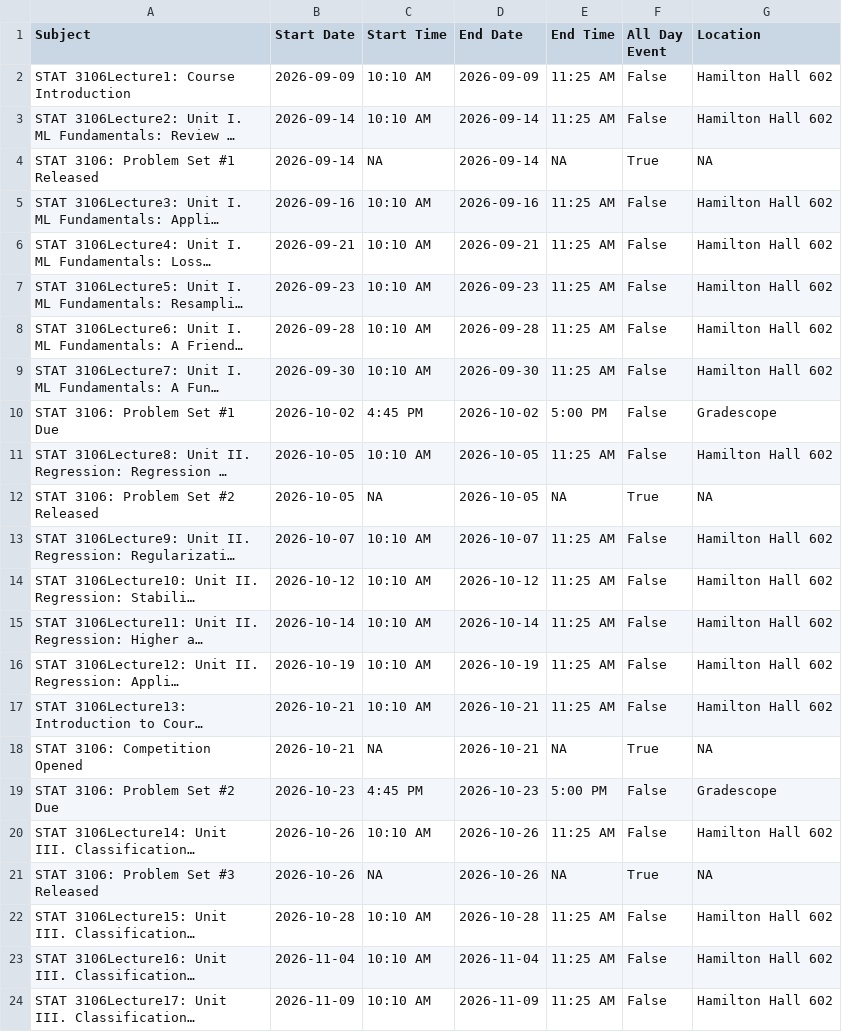
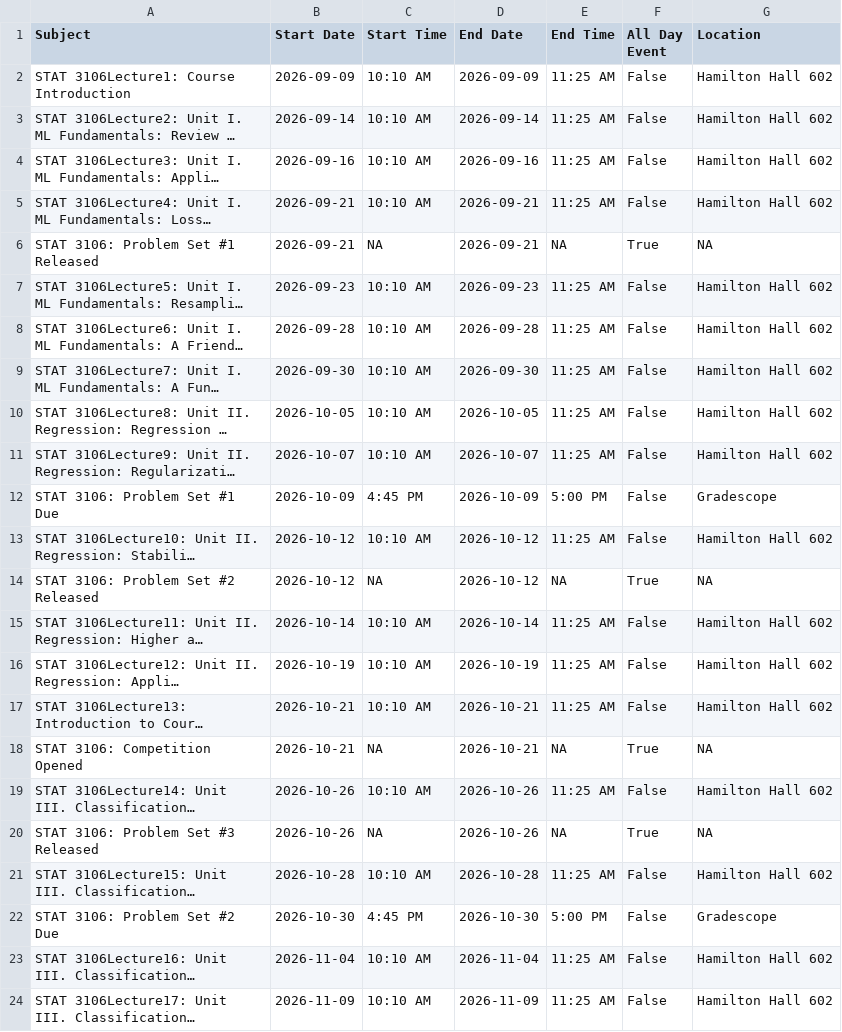
Before and after one commit to michaelweylandt/STAT3106, a CSV file: docs/key_dates_students_gcal.csv, drawn as a sheet; only a part is shown; long unchanged cells end in …; removed rows and columns are numbered as before the commit, all else as after; the diff names each change by its address in the sheet, - before the commit and + after, or states it on an @@ line.

```diff
--- a/docs/key_dates_students_gcal.csv
+++ b/docs/key_dates_students_gcal.csv
-row 4: STAT 3106: Problem Set #1 Released | 2026-09-14 | NA | 2026-09-14 | NA | True | NA
+row 6: STAT 3106: Problem Set #1 Released | 2026-09-21 | NA | 2026-09-21 | NA | True | NA
-row 10: STAT 3106: Problem Set #1 Due | 2026-10-02 | 4:45 PM | 2026-10-02 | 5:00 PM | False | Gradescope
-row 12: STAT 3106: Problem Set #2 Released | 2026-10-05 | NA | 2026-10-05 | NA | True | NA
+row 12: STAT 3106: Problem Set #1 Due | 2026-10-09 | 4:45 PM | 2026-10-09 | 5:00 PM | False | Gradescope
+row 14: STAT 3106: Problem Set #2 Released | 2026-10-12 | NA | 2026-10-12 | NA | True | NA
-row 19: STAT 3106: Problem Set #2 Due | 2026-10-23 | 4:45 PM | 2026-10-23 | 5:00 PM | False | Gradescope
+row 22: STAT 3106: Problem Set #2 Due | 2026-10-30 | 4:45 PM | 2026-10-30 | 5:00 PM | False | Gradescope
```
Also changed, not shown: docs/key_dates.csv, key_dates.csv, 13 other files.
